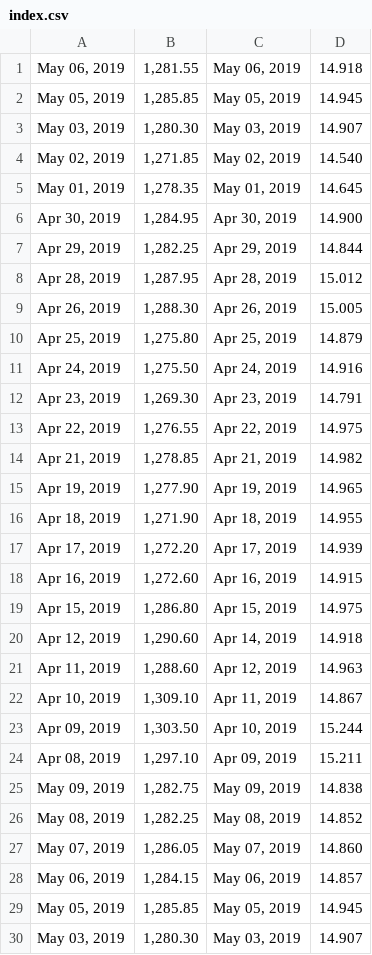
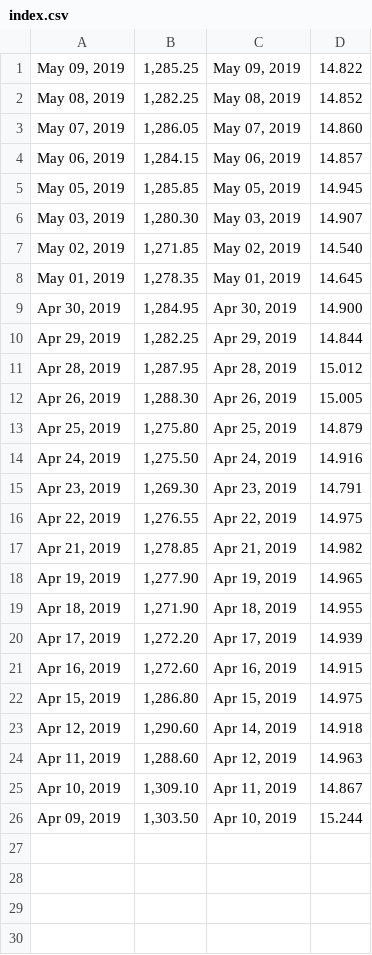
Before and after one commit to davidcparkk/prep_work, a CSV file: index.csv, drawn as a sheet; only a part is shown; the shorter side is filled out with more unchanged rows.

```diff
--- a/index.csv
+++ b/index.csv
@@ -1,26 +1,2 @@
-"May 06, 2019","1,281.55","May 06, 2019",14.918
-"May 05, 2019","1,285.85","May 05, 2019",14.945
-"May 03, 2019","1,280.30","May 03, 2019",14.907
-"May 02, 2019","1,271.85","May 02, 2019",14.540
-"May 01, 2019","1,278.35","May 01, 2019",14.645
-"Apr 30, 2019","1,284.95","Apr 30, 2019",14.900
-"Apr 29, 2019","1,282.25","Apr 29, 2019",14.844
-"Apr 28, 2019","1,287.95","Apr 28, 2019",15.012
-"Apr 26, 2019","1,288.30","Apr 26, 2019",15.005
-"Apr 25, 2019","1,275.80","Apr 25, 2019",14.879
-"Apr 24, 2019","1,275.50","Apr 24, 2019",14.916
-"Apr 23, 2019","1,269.30","Apr 23, 2019",14.791
-"Apr 22, 2019","1,276.55","Apr 22, 2019",14.975
-"Apr 21, 2019","1,278.85","Apr 21, 2019",14.982
-"Apr 19, 2019","1,277.90","Apr 19, 2019",14.965
-"Apr 18, 2019","1,271.90","Apr 18, 2019",14.955
-"Apr 17, 2019","1,272.20","Apr 17, 2019",14.939
-"Apr 16, 2019","1,272.60","Apr 16, 2019",14.915
-"Apr 15, 2019","1,286.80","Apr 15, 2019",14.975
-"Apr 12, 2019","1,290.60","Apr 14, 2019",14.918
-"Apr 11, 2019","1,288.60","Apr 12, 2019",14.963
-"Apr 10, 2019","1,309.10","Apr 11, 2019",14.867
-"Apr 09, 2019","1,303.50","Apr 10, 2019",15.244
-"Apr 08, 2019","1,297.10","Apr 09, 2019",15.211
-"May 09, 2019","1,282.75","May 09, 2019",14.838
+"May 09, 2019","1,285.25","May 09, 2019",14.822
 "May 08, 2019","1,282.25","May 08, 2019",14.852
```
Also changed, not shown: 4 other files.
